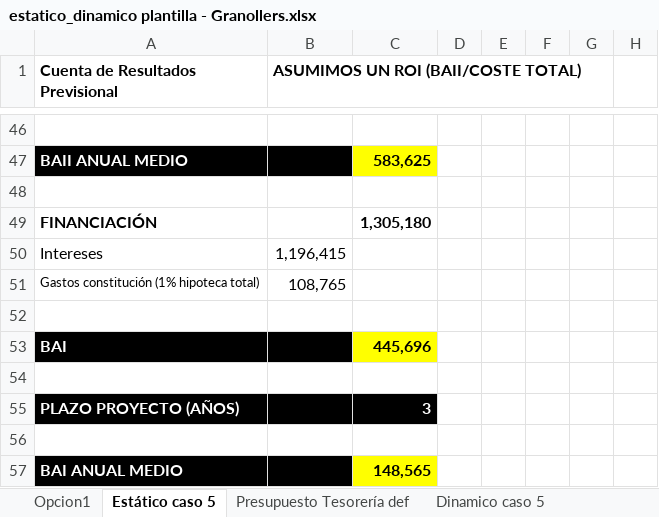
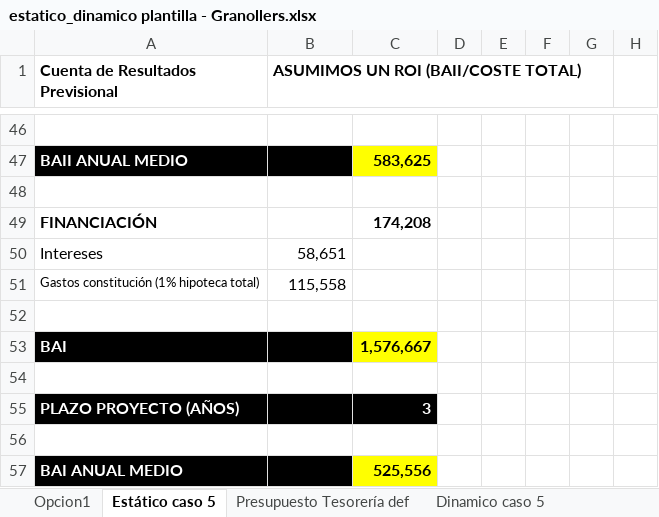
Before and after one commit to Estudis-apce/Viabilidad_promocion, an Excel workbook: estatico_dinamico plantilla - Granollers.xlsx, sheet Estático caso 5, drawn as a sheet; only a part is shown, gaps mark what is left out; values as stored, in another font and other column widths than the file's, no borders; the diff names each change by its address in the sheet, - before the commit and + after, or states it on an @@ line.

```diff
--- a/estatico_dinamico plantilla - Granollers.xlsx (sheet Estático caso 5)
+++ b/estatico_dinamico plantilla - Granollers.xlsx (sheet Estático caso 5)
-C49: 1,305,180
+C49: 174,208
-B50: 1,196,415
+B50: 58,651
-B51: 108,765
+B51: 115,558
-C53: 445,696
+C53: 1,576,667
-C57: 148,565
+C57: 525,556
```
Also changed, not shown: sheet Presupuesto Tesorería def.
